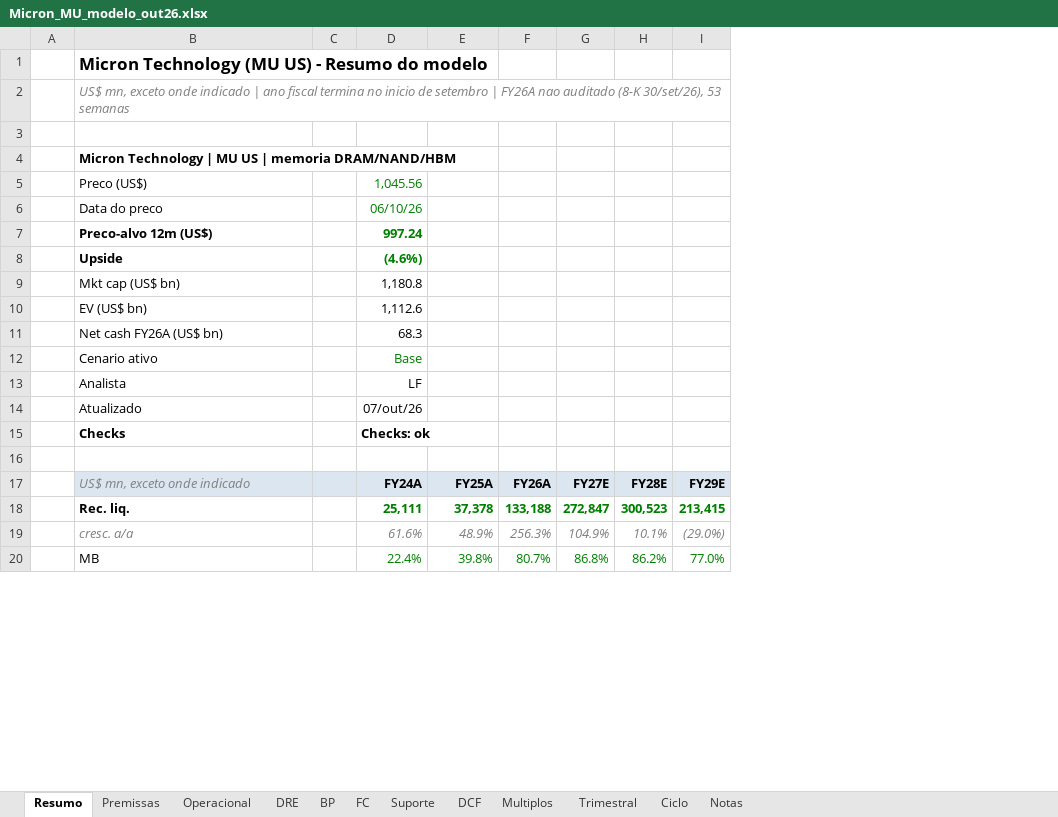
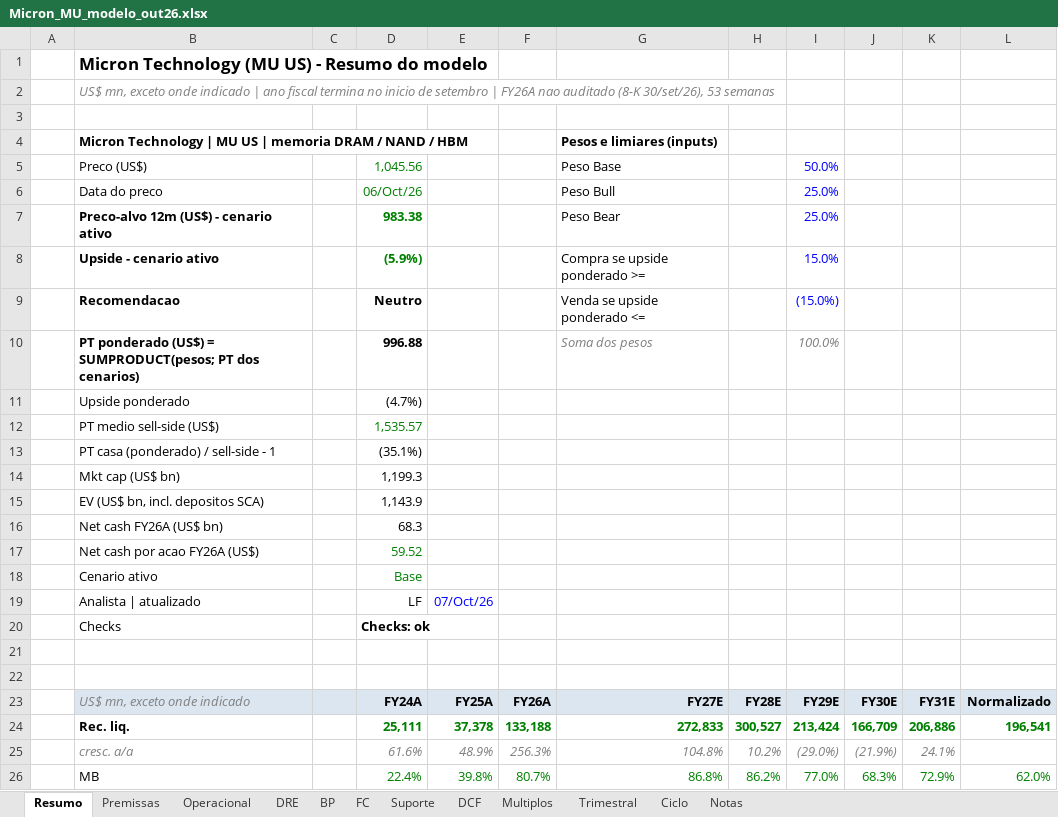
Before and after one commit to pedroigcpartners/IM, an Excel workbook: models/Micron_MU_modelo_out26.xlsx, sheet Resumo, drawn as a sheet; only a part is shown; values as stored, in another font and other column widths than the file's, no borders; removed rows and columns are numbered as before the commit, all else as after; the diff covers the shown part only; the diff names each change by its address in the sheet, - before the commit and + after, or states it on an @@ line.

```diff
--- a/models/Micron_MU_modelo_out26.xlsx (sheet Resumo)
+++ b/models/Micron_MU_modelo_out26.xlsx (sheet Resumo)
-column C, empty
+column C, empty
-column G, rows 17-20: FY27E | 272,847 | 104.9% | 86.8%
+column G, rows 4-6: Pesos e limiares (inputs) | Peso Base | Peso Bull; rows 23-26: FY27E | 272,833 | 104.8% | 86.8%
+column J, rows 23-26: FY30E | 166,709 | (21.9%) | 68.3%
+column K, rows 23-26: FY31E | 206,886 | 24.1% | 72.9%
+column L, rows 23-26: Normalizado | 196,541 |  | 62.0%
-B4: …| memoria DRAM/NAND/HBM
+B4: …| memoria DRAM / NAND / HBM
-I5: (empty)
+I5: 50.0%
-D6: 06/10/26
+D6: 06/Oct/26
-I6: (empty)
+I6: 25.0%
-row 7:  | Preco-alvo 12m (US$) |  | 997.24
-row 8:  | Upside |  | (4.6%)
+row 7:  | Preco-alvo 12m (US$) - cenario ativo |  | 983.38 |  |  | Peso Bear |  | 25.0%
+row 8:  | Upside - cenario ativo |  | (5.9%) |  |  | Compra se upside ponderado >= |  | 15.0%
+row 9:  | Recomendacao |  | Neutro |  |  | Venda se upside ponderado <= |  | (15.0%)
+row 10:  | PT ponderado (US$) = SUMPRODUCT(pesos; PT dos cenarios) |  | 996.88 |  |  | Soma dos pesos |  | 100.0%
+row 11:  | Upside ponderado |  | (4.7%)
+row 12:  | PT medio sell-side (US$) |  | 1,535.57
+row 13:  | PT casa (ponderado) / sell-side - 1 |  | (35.1%)
-D14: 1,180.8
+D14: 1,199.3
-row 10:  | EV (US$ bn) |  | 1,112.6
+row 15:  | EV (US$ bn, incl. depositos SCA) |  | 1,143.9
+row 17:  | Net cash por acao FY26A (US$) |  | 59.52
-row 13:  | Analista |  | LF
-row 14:  | Atualizado |  | 07/out/26
+row 19:  | Analista | atualizado |  | LF | 07/Oct/26
-B20 bold: on
+B20 bold: off
+row 22: (empty)
-H24: 300,523
+H24: 300,527
-I24: 213,415
+I24: 213,424
-H25: 10.1%
+H25: 10.2%
```
Also changed, not shown: 14 added rows, 1 removed row, 48 edited cells, cell formats and merged cells elsewhere in this sheet, sheet Notas, sheet Premissas, sheet Suporte, sheet DCF, sheet Operacional, sheet Multiplos, 5 more sheets, formulas that keep their value.
